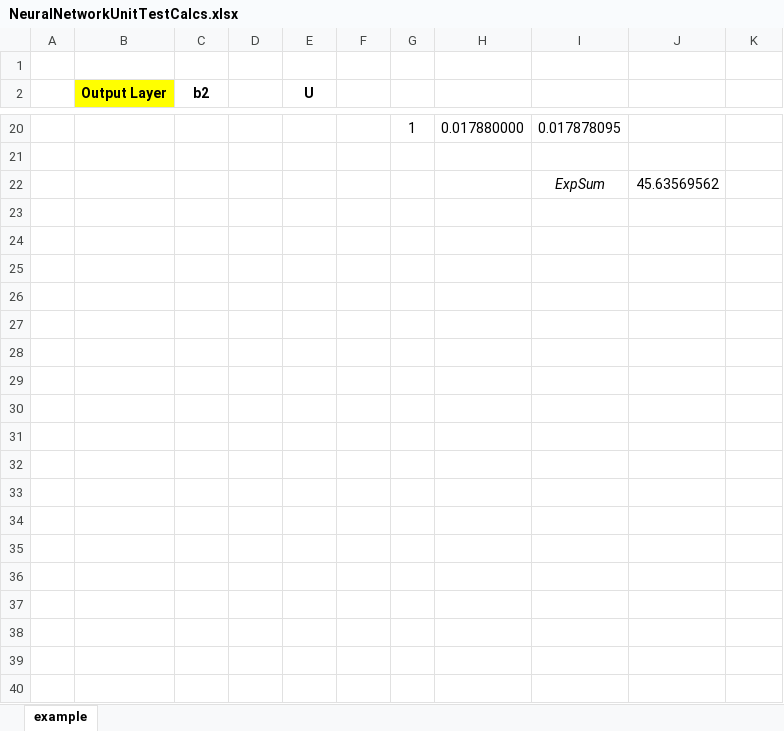
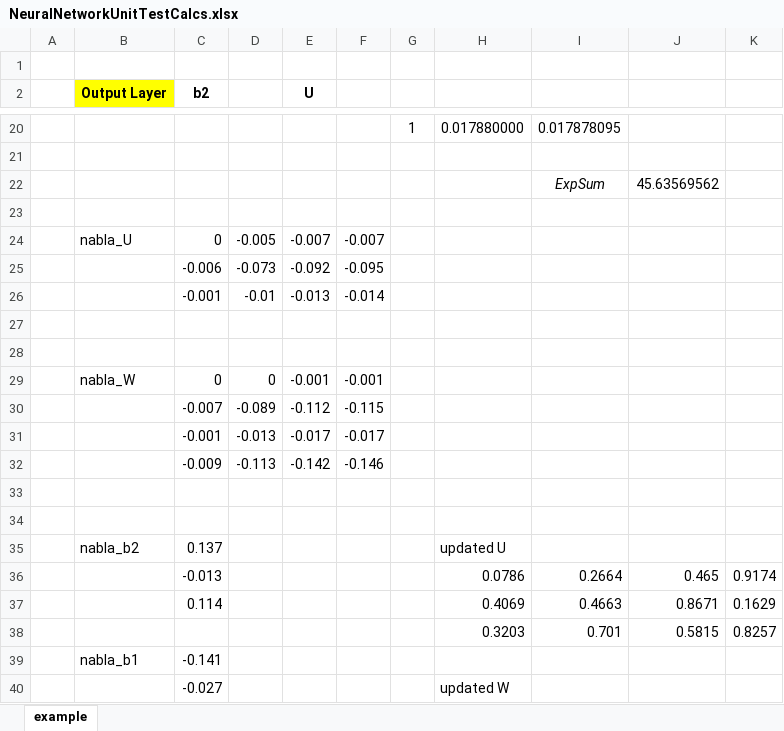
Before and after one commit to pmanion0/cs224n-pa4, an Excel workbook: NeuralNetworkUnitTestCalcs.xlsx, sheet example, drawn as a sheet; only a part is shown, gaps mark what is left out; values as stored, in another font and other column widths than the file's, no borders; the diff covers the shown part only; the diff names each change by its address in the sheet, - before the commit and + after, or states it on an @@ line.

Commit message:
add excel sheet

```diff
--- a/NeuralNetworkUnitTestCalcs.xlsx (sheet example)
+++ b/NeuralNetworkUnitTestCalcs.xlsx (sheet example)
+row 23: (empty)
+row 24:  | nabla_U | 0 | -0.005 | -0.007 | -0.007
+row 25:  |  | -0.006 | -0.073 | -0.092 | -0.095
+row 26:  |  | -0.001 | -0.01 | -0.013 | -0.014
+row 27: (empty)
+row 28: (empty)
+row 29:  | nabla_W | 0 | 0 | -0.001 | -0.001
+row 30:  |  | -0.007 | -0.089 | -0.112 | -0.115
+row 31:  |  | -0.001 | -0.013 | -0.017 | -0.017
+row 32:  |  | -0.009 | -0.113 | -0.142 | -0.146
+row 33: (empty)
+row 34: (empty)
+row 35:  | nabla_b2 | 0.137 |  |  |  |  | updated U
+row 36:  |  | -0.013 |  |  |  |  | 0.0786 | 0.2664 | 0.465 | 0.9174
+row 37:  |  | 0.114 |  |  |  |  | 0.4069 | 0.4663 | 0.8671 | 0.1629
+row 38:  |  |  |  |  |  |  | 0.3203 | 0.701 | 0.5815 | 0.8257
+row 39:  | nabla_b1 | -0.141
+row 40:  |  | -0.027 |  |  |  |  | updated W
```
Also changed, not shown: 21 added rows elsewhere in this sheet.
